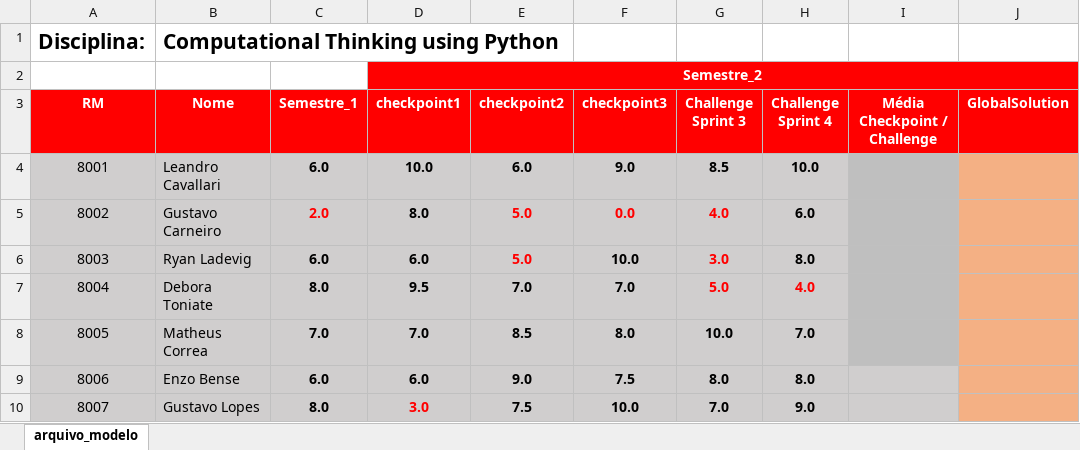
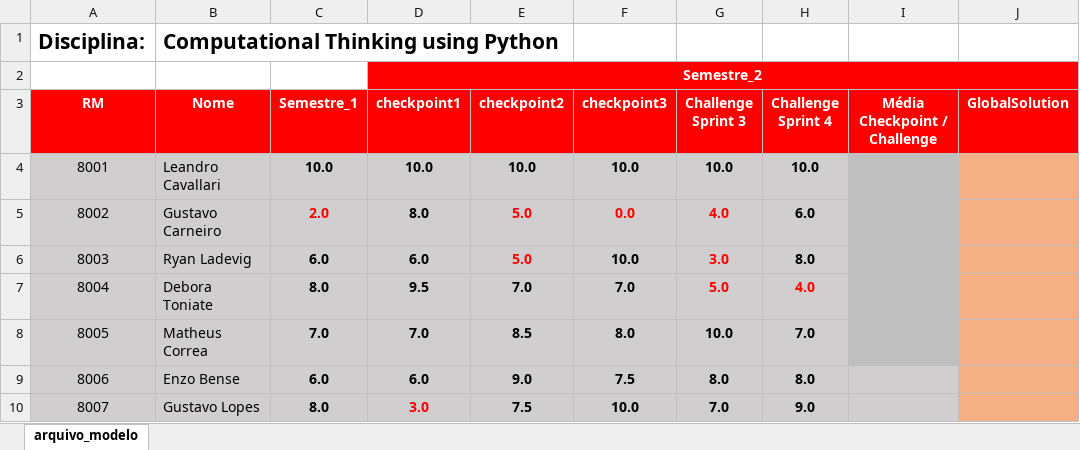
Before and after one commit to 1TDSF-21/Entrega-CTP, an Excel workbook: notas_planilha_modelo.xlsx, sheet arquivo_modelo, drawn as a sheet; only a part is shown; values as stored, in another font and other column widths than the file's, no borders; the diff names each change by its address in the sheet, - before the commit and + after, or states it on an @@ line.

Commit message:
erro da reprovação

```diff
--- a/notas_planilha_modelo.xlsx (sheet arquivo_modelo)
+++ b/notas_planilha_modelo.xlsx (sheet arquivo_modelo)
-C4 (Semestre_1): 6.0
+C4 (Semestre_1): 10.0
-E4 (checkpoint2): 6.0
+E4 (checkpoint2): 10.0
-F4 (checkpoint3): 9.0
+F4 (checkpoint3): 10.0
-G4 (Challenge Sprint 3): 8.5
+G4 (Challenge Sprint 3): 10.0
```
